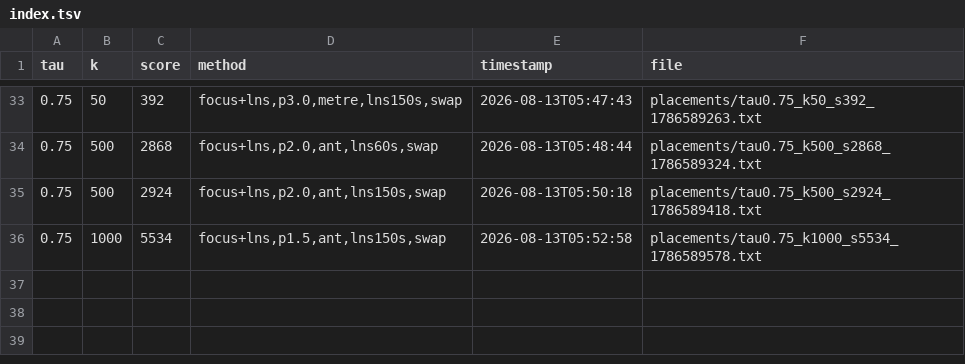
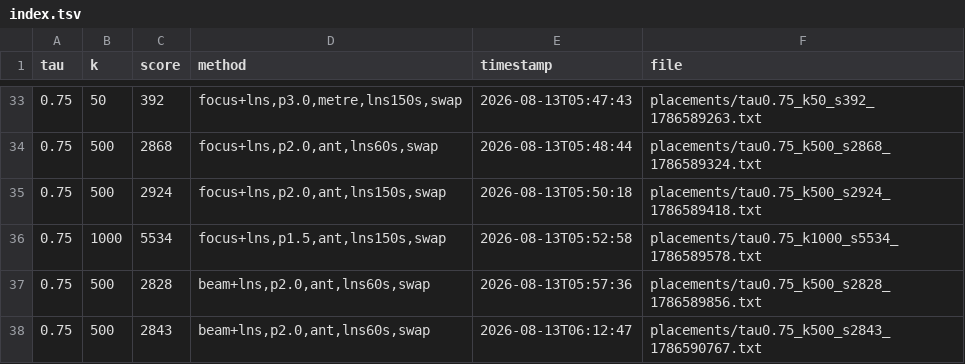
Before and after one commit to omarsaqr12/giscup-2026, a TSV file: archive/index.tsv, drawn as a sheet; only a part is shown, gaps mark what is left out; the diff names each change by its address in the sheet, - before the commit and + after, or states it on an @@ line.

```diff
--- a/archive/index.tsv
+++ b/archive/index.tsv
+row 37: 0.75 | 500 | 2828 | beam+lns,p2.0,ant,lns60s,swap | 2026-08-13T05:57:36 | placements/tau0.75_k500_s2828_1786589856.txt
+row 38: 0.75 | 500 | 2843 | beam+lns,p2.0,ant,lns60s,swap | 2026-08-13T06:12:47 | placements/tau0.75_k500_s2843_1786590767.txt
```
Also changed, not shown: 4 other files.
